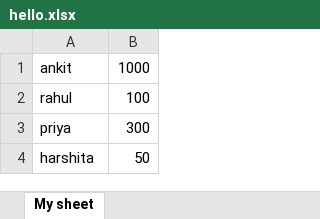
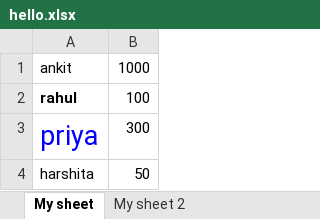
Before and after one commit to 2amitprakash/Python_Codes, an Excel workbook: Excel/experiments/hello.xlsx, sheet My sheet, drawn as a sheet; values as stored, in another font and other column widths than the file's, no borders; the diff names each change by its address in the sheet, - before the commit and + after, or states it on an @@ line.

```diff
--- a/Excel/experiments/hello.xlsx (sheet My sheet)
+++ b/Excel/experiments/hello.xlsx (sheet My sheet)
+sheet tab: My sheet 2
-A2 bold: off
+A2 bold: on
-A3 text colour: black
+A3 text colour: #0000FF, text size: larger
```
Also changed, not shown: Excel/experiments/sample.xlsx, 2 other files.
